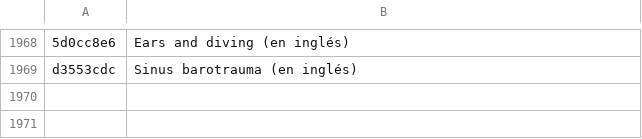
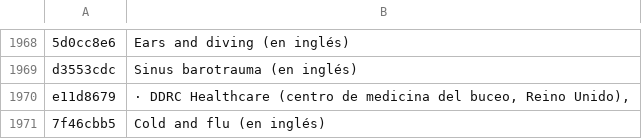
Before and after one commit to BorisTDB/diversboatkpg, a TSV file: tools/i18n/es.tsv, drawn as a sheet; only a part is shown, gaps mark what is left out; the diff names each change by its address in the sheet, - before the commit and + after, or states it on an @@ line.

```diff
--- a/tools/i18n/es.tsv
+++ b/tools/i18n/es.tsv
+row 1970: e11d8679 | · DDRC Healthcare (centro de medicina del buceo, Reino Unido),
+row 1971: 7f46cbb5 | Cold and flu (en inglés)
```
Also changed, not shown: tools/i18n/en.tsv, tools/i18n/fr.tsv, 3 other files.
